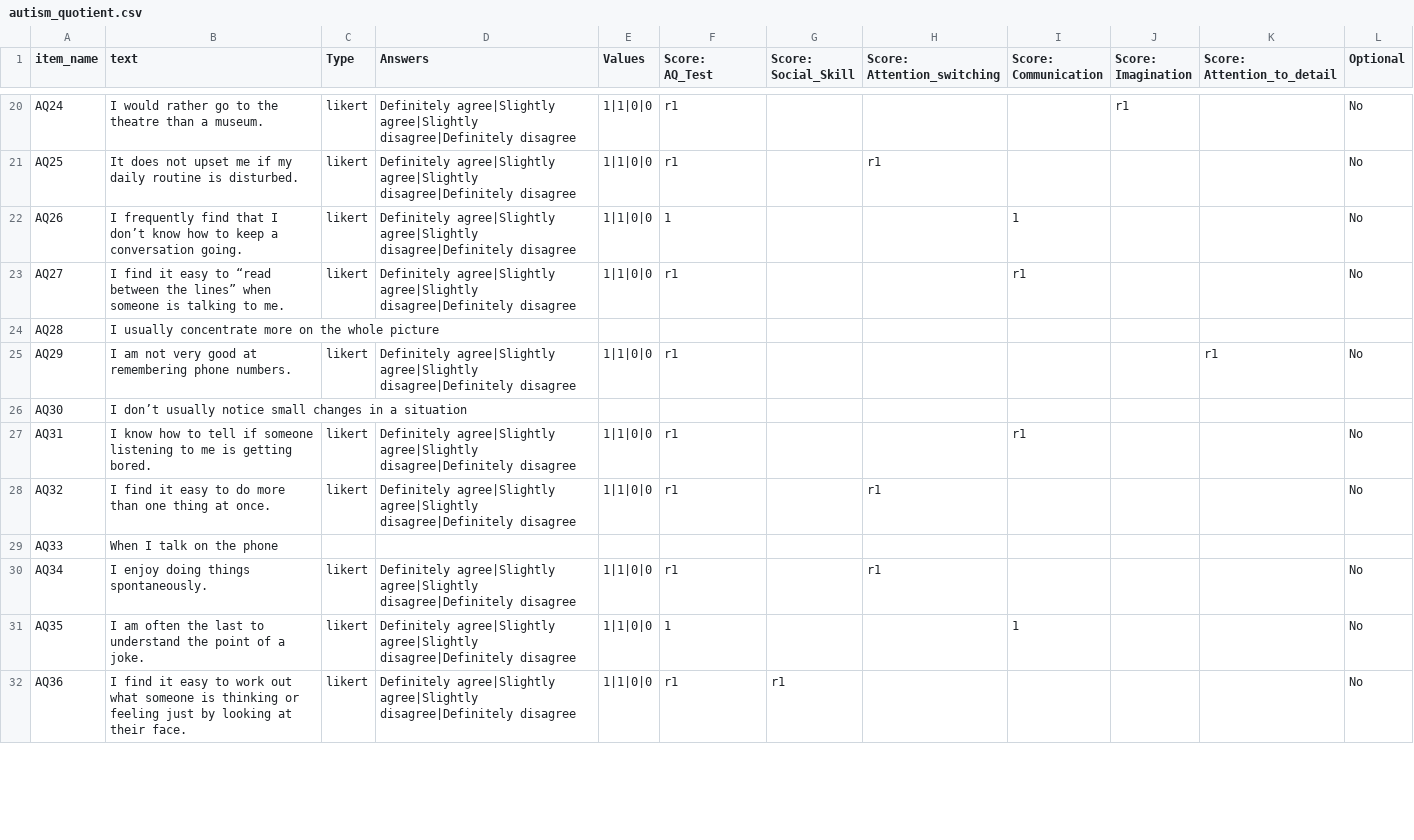
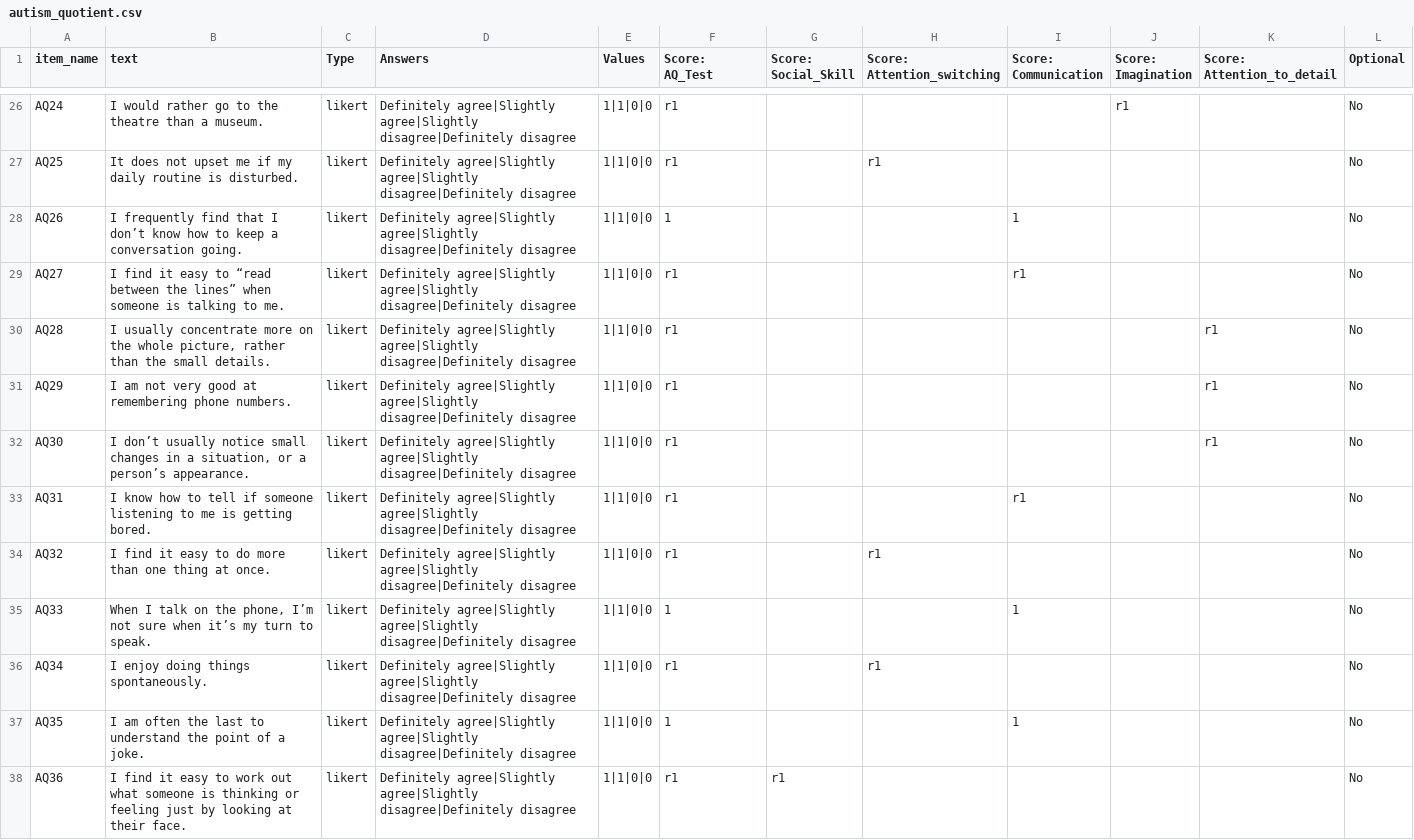
Before and after one commit to anthonyhaffey/py2rm-collector, a CSV file: web/kitten/Default/DefaultSurveys/autism_quotient.csv, drawn as a sheet; only a part is shown, gaps mark what is left out; addresses are those after the commit; the diff covers the shown part only; the diff names each change by its address in the sheet, - before the commit and + after, or states it on an @@ line.

Commit message:
autism quotient tidied

```diff
--- a/web/kitten/Default/DefaultSurveys/autism_quotient.csv
+++ b/web/kitten/Default/DefaultSurveys/autism_quotient.csv
-B30 (text): …the whole picture
+B30 (text): …the whole picture, rather than the small details.
-C30 (Type): (empty)
+C30 (Type): likert
-D30 (Answers): (empty)
+D30 (Answers): Definitely agree|Slightly agree|Slightly disagree|Definitely disagree
-E30 (Values): (empty)
+E30 (Values): 1|1|0|0
-F30 (Score: AQ_Test): (empty)
+F30 (Score: AQ_Test): r1
-K30 (Score: Attention_to_detail): (empty)
+K30 (Score: Attention_to_detail): r1
-L30 (Optional): (empty)
+L30 (Optional): No
-B32 (text): …in a situation
+B32 (text): …in a situation, or a person’s appearance.
-C32 (Type): (empty)
+C32 (Type): likert
-D32 (Answers): (empty)
+D32 (Answers): Definitely agree|Slightly agree|Slightly disagree|Definitely disagree
-E32 (Values): (empty)
+E32 (Values): 1|1|0|0
-F32 (Score: AQ_Test): (empty)
+F32 (Score: AQ_Test): r1
-K32 (Score: Attention_to_detail): (empty)
+K32 (Score: Attention_to_detail): r1
-L32 (Optional): (empty)
+L32 (Optional): No
-B35 (text): When I talk on the phone
+B35 (text): When I talk on the phone, I’m not sure when it’s my turn to speak.
-C35 (Type): (empty)
+C35 (Type): likert
-D35 (Answers): (empty)
+D35 (Answers): Definitely agree|Slightly agree|Slightly disagree|Definitely disagree
-E35 (Values): (empty)
+E35 (Values): 1|1|0|0
-F35 (Score: AQ_Test): (empty)
+F35 (Score: AQ_Test): 1
-I35 (Score: Communication): (empty)
+I35 (Score: Communication): 1
-L35 (Optional): (empty)
+L35 (Optional): No
```
Also changed, not shown: 6 added rows and 21 edited cells elsewhere in this file, web/User/Experiments/py2rm-spring-2020/procedure.csv, 4 other files.
